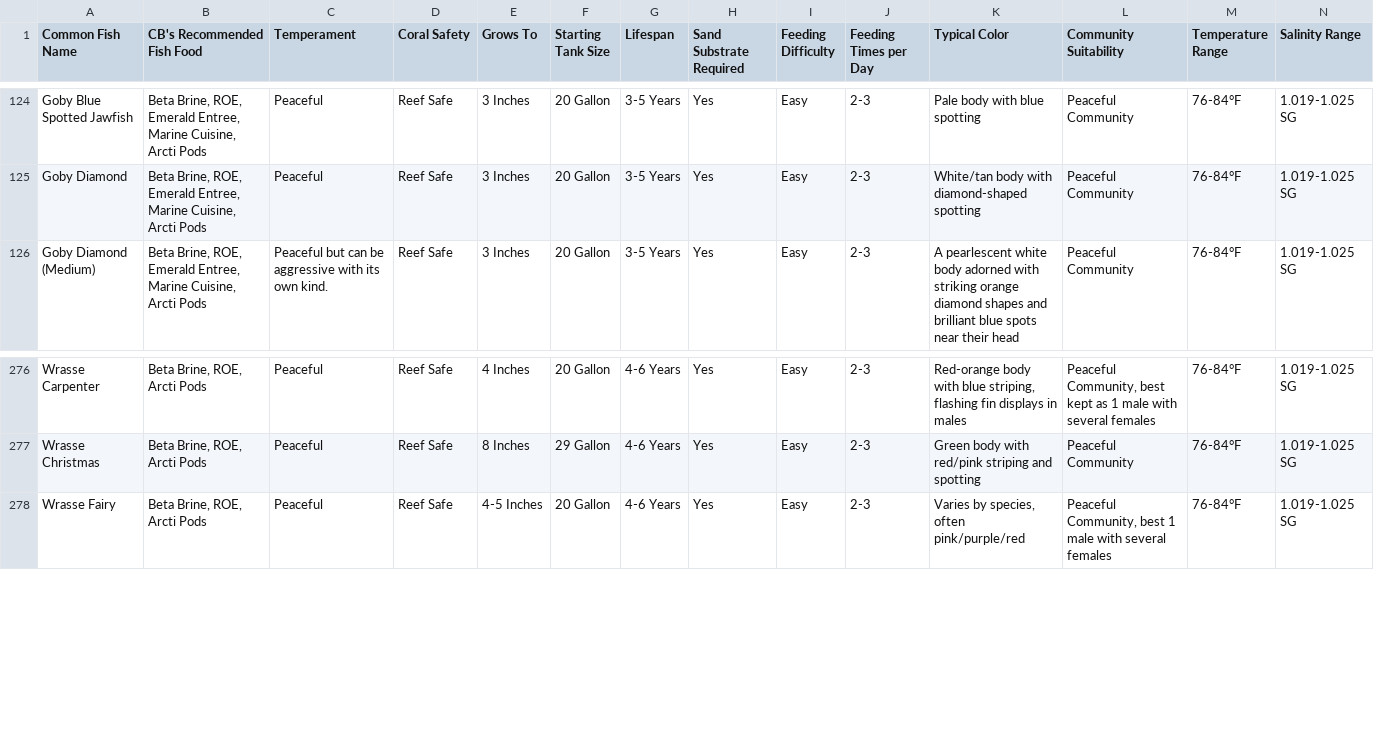
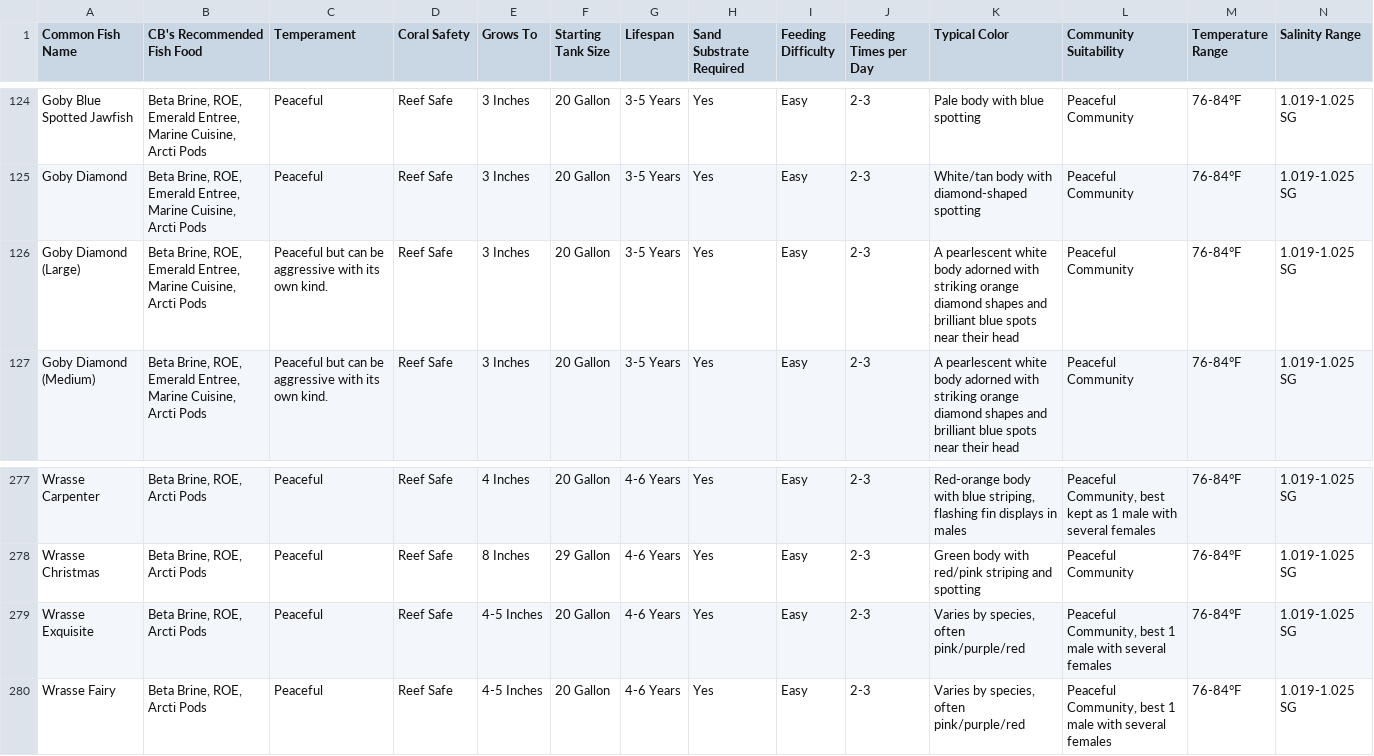
Before and after one commit to Bubba751/Saltwater-HTML-Files, a CSV file: Saltwater Fish Attributes Master/Saltwater Fish Attributes Master - Sheet1.csv, drawn as a sheet; only a part is shown, gaps mark what is left out; rows hold the shown columns only; the diff names each change by its address in the sheet, - before the commit and + after, or states it on an @@ line.

Commit message:
Update Saltwater Fish Attributes Master - Sheet1.csv via CB Aquarium Tools

```diff
--- a/Saltwater Fish Attributes Master/Saltwater Fish Attributes Master - Sheet1.csv
+++ b/Saltwater Fish Attributes Master/Saltwater Fish Attributes Master - Sheet1.csv
+row 126: Goby Diamond (Large) | Beta Brine, ROE, Emerald Entree, Marine Cuisine, Arcti Pods | Peaceful but can be aggressive with its own kind. | Reef Safe | 3 Inches | 20 Gallon | 3-5 Years | Yes | Easy | 2-3 | A pearlescent white body adorned with striking orange diamond shapes and brilliant blue spots near their head | Peaceful Community | 76-84°F | 1.019-1.025 SG
+row 279: Wrasse Exquisite | Beta Brine, ROE, Arcti Pods | Peaceful | Reef Safe | 4-5 Inches | 20 Gallon | 4-6 Years | Yes | Easy | 2-3 | Varies by species, often pink/purple/red | Peaceful Community, best 1 male with several females | 76-84°F | 1.019-1.025 SG
```
